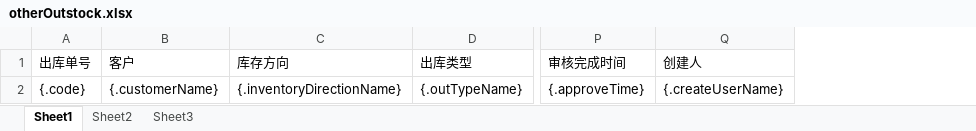
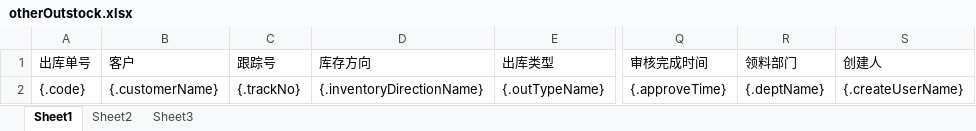
Before and after one commit to quyuzhong1/cloud-erp-backend, an Excel workbook: erp-server/erp-server-file/src/main/resources/excel/wms/otherOutstock.xlsx, sheet Sheet1, drawn as a sheet; only a part is shown, gaps mark what is left out; values as stored, in another font and other column widths than the file's, no borders; the diff names each change by its address in the sheet, - before the commit and + after, or states it on an @@ line.

```diff
--- a/erp-server/erp-server-file/src/main/resources/excel/wms/otherOutstock.xlsx (sheet Sheet1)
+++ b/erp-server/erp-server-file/src/main/resources/excel/wms/otherOutstock.xlsx (sheet Sheet1)
+column C (跟踪号), row 2: {.trackNo}
+column R (领料部门), row 2: {.deptName}
```
Also changed, not shown: erp-server/erp-server-file/src/main/resources/excel/wms/sampleRecipient.xlsx, 2 other files.
